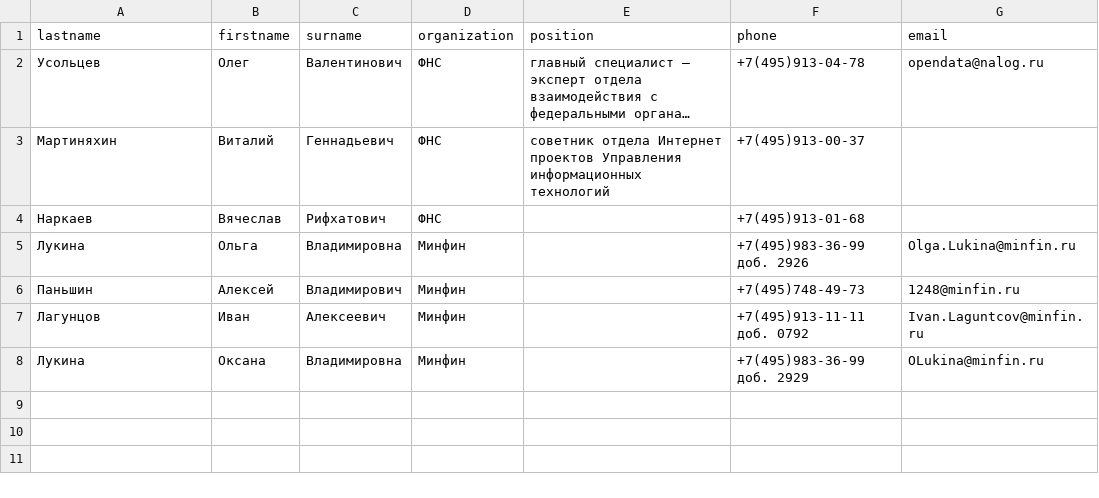
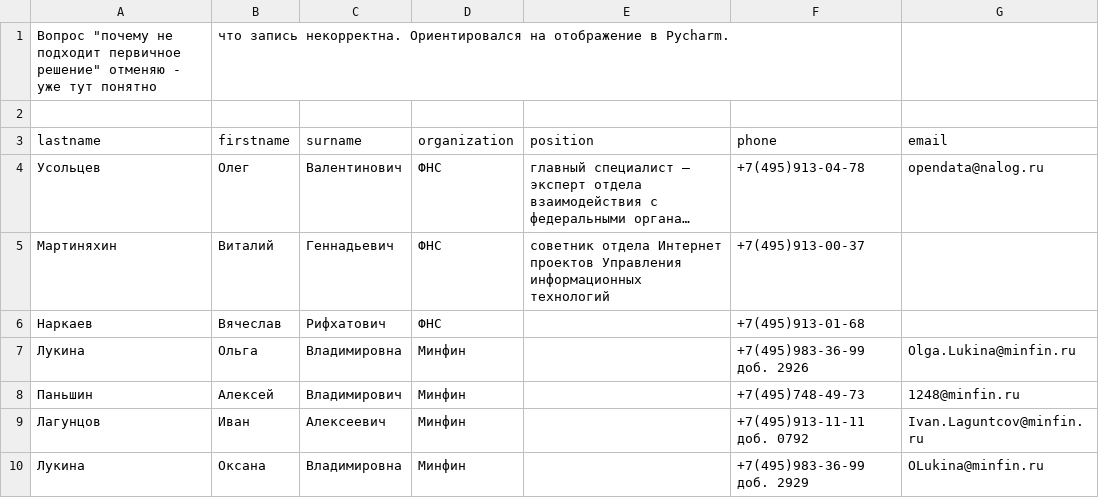
Before and after one commit to Peter7213/regular_expressions_hw, a CSV file: phonebook.csv, drawn as a sheet; long unchanged cells end in …; the diff names each change by its address in the sheet, - before the commit and + after, or states it on an @@ line.

Commit message:
Update phonebook.csv

```diff
--- a/phonebook.csv
+++ b/phonebook.csv
+row 1: Вопрос "почему не подходит первичное решение" отменяю - уже тут понятно | что запись некорректна. Ориентировался на отображение в Pycharm.
+row 2: (empty)
```
